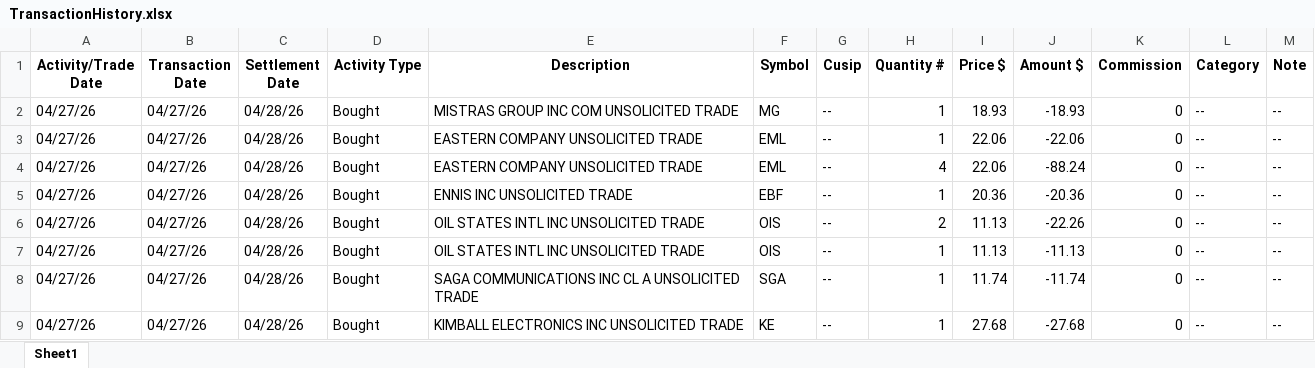
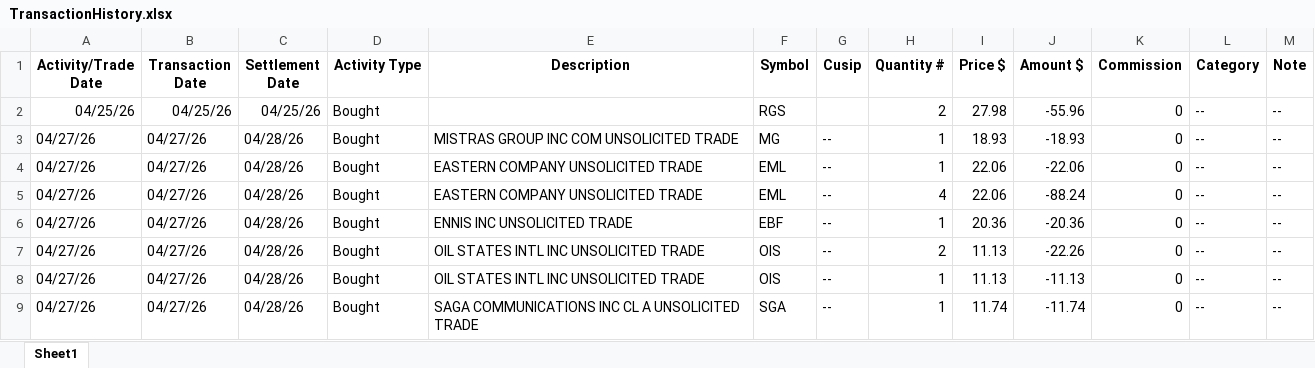
Before and after one commit to rickshilling/shadowPortfolio, an Excel workbook: TransactionHistory.xlsx, sheet Sheet1, drawn as a sheet; only a part is shown; the shorter side is filled out with more unchanged rows; values as stored, in another font and other column widths than the file's, no borders; charts and pictures not drawn; the diff names each change by its address in the sheet, - before the commit and + after, or states it on an @@ line.

```diff
--- a/TransactionHistory.xlsx (sheet Sheet1)
+++ b/TransactionHistory.xlsx (sheet Sheet1)
+row 2: 04/25/26 | 04/25/26 | 04/25/26 | Bought |  | RGS |  | 2 | 27.98 | -55.96 | 0 | -- | --
```
Also changed, not shown: charts or pictures, 1 other file.
